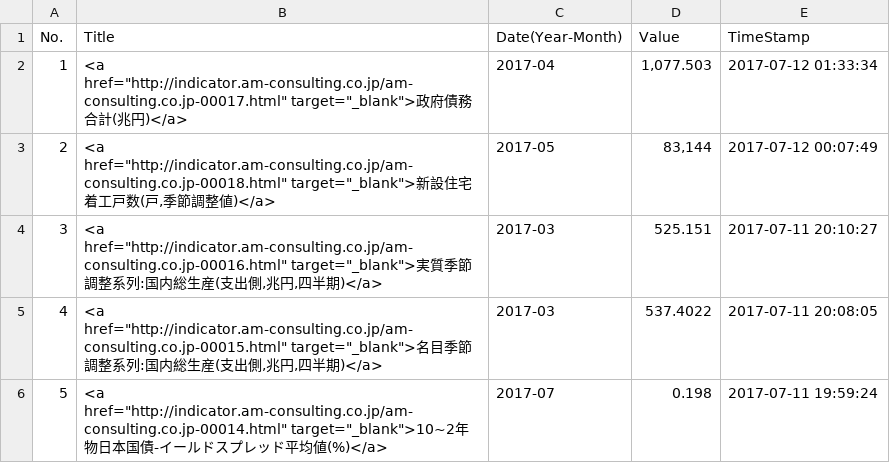
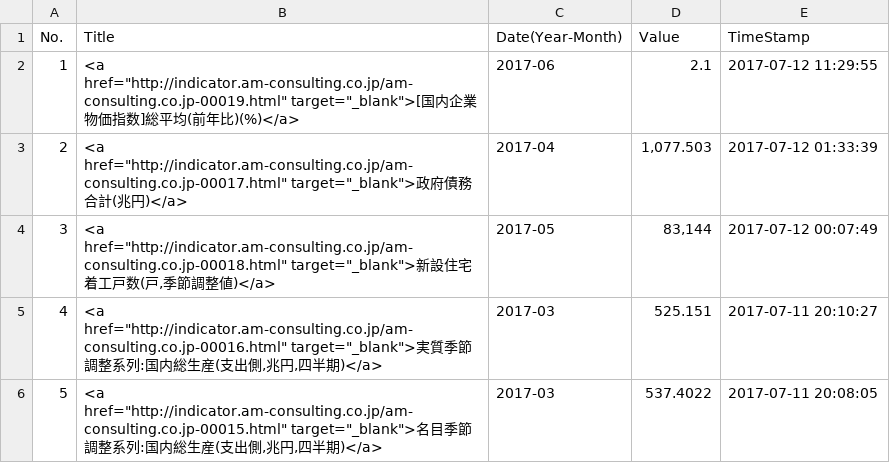
Before and after one commit to am-consulting/am-consulting.github.io, a CSV file: csv/timeSeriesList.csv, drawn as a sheet; only a part is shown; the shorter side is filled out with more unchanged rows; addresses are those after the commit; the diff names each change by its address in the sheet, - before the commit and + after, or states it on an @@ line.

```diff
--- a/csv/timeSeriesList.csv
+++ b/csv/timeSeriesList.csv
+row 2: 1 | <a href="http://indicator.am-consulting.co.jp/am-consulting.co.jp-00019.html" target="_blank">[国内企業物価指数]総平均(前年比)(%)</a> | 2017-06 | 2.1 | 2017-07-12 11:29:55
@@ column A (No.) renumbered from row 3 down @@
-E3 (TimeStamp): 2017-07-12 01:33:34
+E3 (TimeStamp): 2017-07-12 01:33:39
```
Also changed, not shown: 2 other files.
